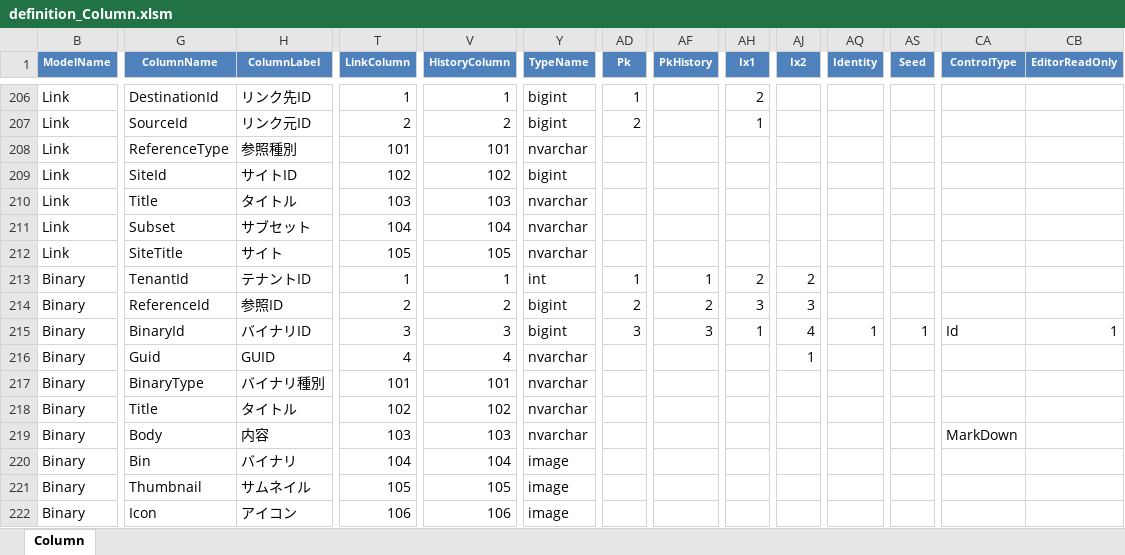
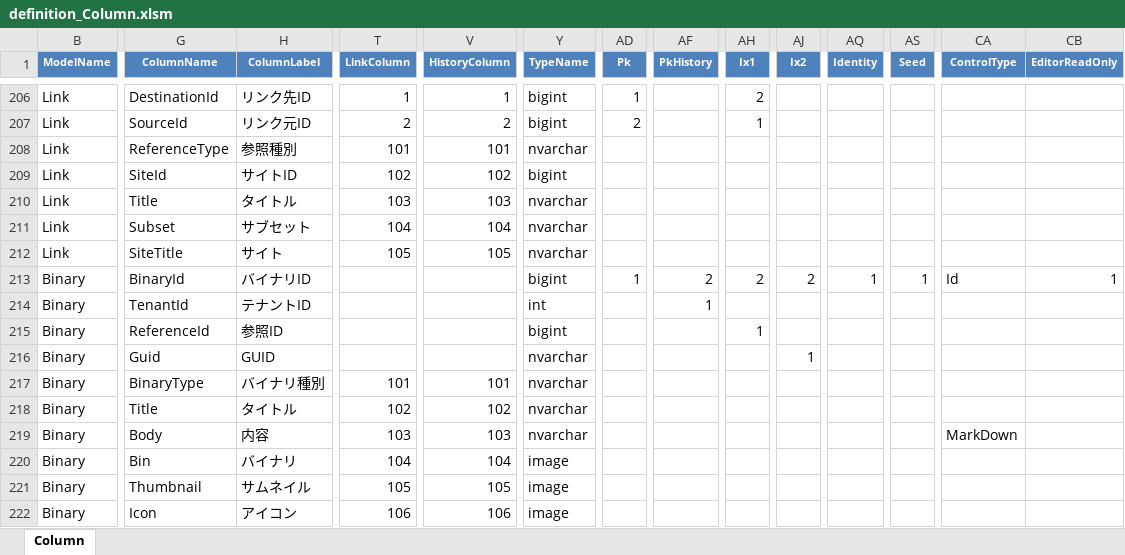
Before and after one commit to Implem/Implem.Pleasanter, an Excel workbook: Implem.Pleasanter/App_Data/Definitions/definition_Column.xlsm, sheet Column, drawn as a sheet; only a part is shown, gaps mark what is left out; values as stored, in another font and other column widths than the file's, no borders; table styles not drawn; the diff names each change by its address in the sheet, - before the commit and + after, or states it on an @@ line.

```diff
--- a/Implem.Pleasanter/App_Data/Definitions/definition_Column.xlsm (sheet Column)
+++ b/Implem.Pleasanter/App_Data/Definitions/definition_Column.xlsm (sheet Column)
-G213 (ColumnName): TenantId
+G213 (ColumnName): BinaryId
-H213 (ColumnLabel): テナントID
+H213 (ColumnLabel): バイナリID
-T213 (LinkColumn): 1
+T213 (LinkColumn): (empty)
-V213 (HistoryColumn): 1
+V213 (HistoryColumn): (empty)
-Y213 (TypeName): int
+Y213 (TypeName): bigint
-AF213 (PkHistory): 1
+AF213 (PkHistory): 2
-AQ213 (Identity): (empty)
+AQ213 (Identity): 1
-AS213 (Seed): (empty)
+AS213 (Seed): 1
-CA213 (ControlType): (empty)
+CA213 (ControlType): Id
-CB213 (EditorReadOnly): (empty)
+CB213 (EditorReadOnly): 1
-G214 (ColumnName): ReferenceId
+G214 (ColumnName): TenantId
-H214 (ColumnLabel): 参照ID
+H214 (ColumnLabel): テナントID
-T214 (LinkColumn): 2
+T214 (LinkColumn): (empty)
-V214 (HistoryColumn): 2
+V214 (HistoryColumn): (empty)
-Y214 (TypeName): bigint
+Y214 (TypeName): int
-AD214 (Pk): 2
+AD214 (Pk): (empty)
-AF214 (PkHistory): 2
+AF214 (PkHistory): 1
-AH214 (Ix1): 3
+AH214 (Ix1): (empty)
-AJ214 (Ix2): 3
+AJ214 (Ix2): (empty)
-G215 (ColumnName): BinaryId
+G215 (ColumnName): ReferenceId
-H215 (ColumnLabel): バイナリID
+H215 (ColumnLabel): 参照ID
-T215 (LinkColumn): 3
+T215 (LinkColumn): (empty)
-V215 (HistoryColumn): 3
+V215 (HistoryColumn): (empty)
-AD215 (Pk): 3
+AD215 (Pk): (empty)
-AF215 (PkHistory): 3
+AF215 (PkHistory): (empty)
-AJ215 (Ix2): 4
+AJ215 (Ix2): (empty)
-AQ215 (Identity): 1
+AQ215 (Identity): (empty)
-AS215 (Seed): 1
+AS215 (Seed): (empty)
-CA215 (ControlType): Id
+CA215 (ControlType): (empty)
-CB215 (EditorReadOnly): 1
+CB215 (EditorReadOnly): (empty)
-T216 (LinkColumn): 4
+T216 (LinkColumn): (empty)
-V216 (HistoryColumn): 4
+V216 (HistoryColumn): (empty)
```
Also changed, not shown: 9 other files.
